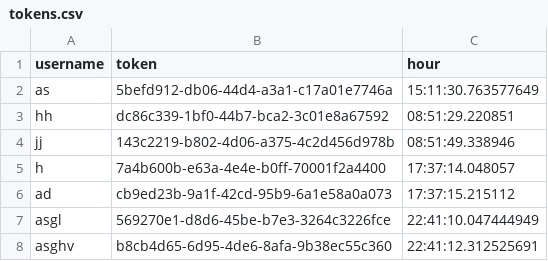
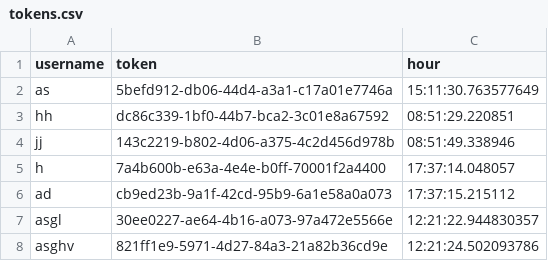
Before and after one commit to joaossousa12/feup-cpd, a CSV file: assign2/src/serverTokens/tokens.csv, drawn as a sheet.

```diff
--- a/assign2/src/serverTokens/tokens.csv
+++ b/assign2/src/serverTokens/tokens.csv
@@ -6,3 +6,3 @@ h,7a4b600b-e63a-4e4e-b0ff-70001f2a4400,17:37:14.048057
 ad,cb9ed23b-9a1f-42cd-95b9-6a1e58a0a073,17:37:15.215112
-asgl,569270e1-d8d6-45be-b7e3-3264c3226fce,22:41:10.047444949
-asghv,b8cb4d65-6d95-4de6-8afa-9b38ec55c360,22:41:12.312525691
+asgl,30ee0227-ae64-4b16-a073-97a472e5566e,12:21:22.944830357
+asghv,821ff1e9-5971-4d27-84a3-21a82b36cd9e,12:21:24.502093786
```
Also changed, not shown: assign2/src/database.csv, 5 other files.
